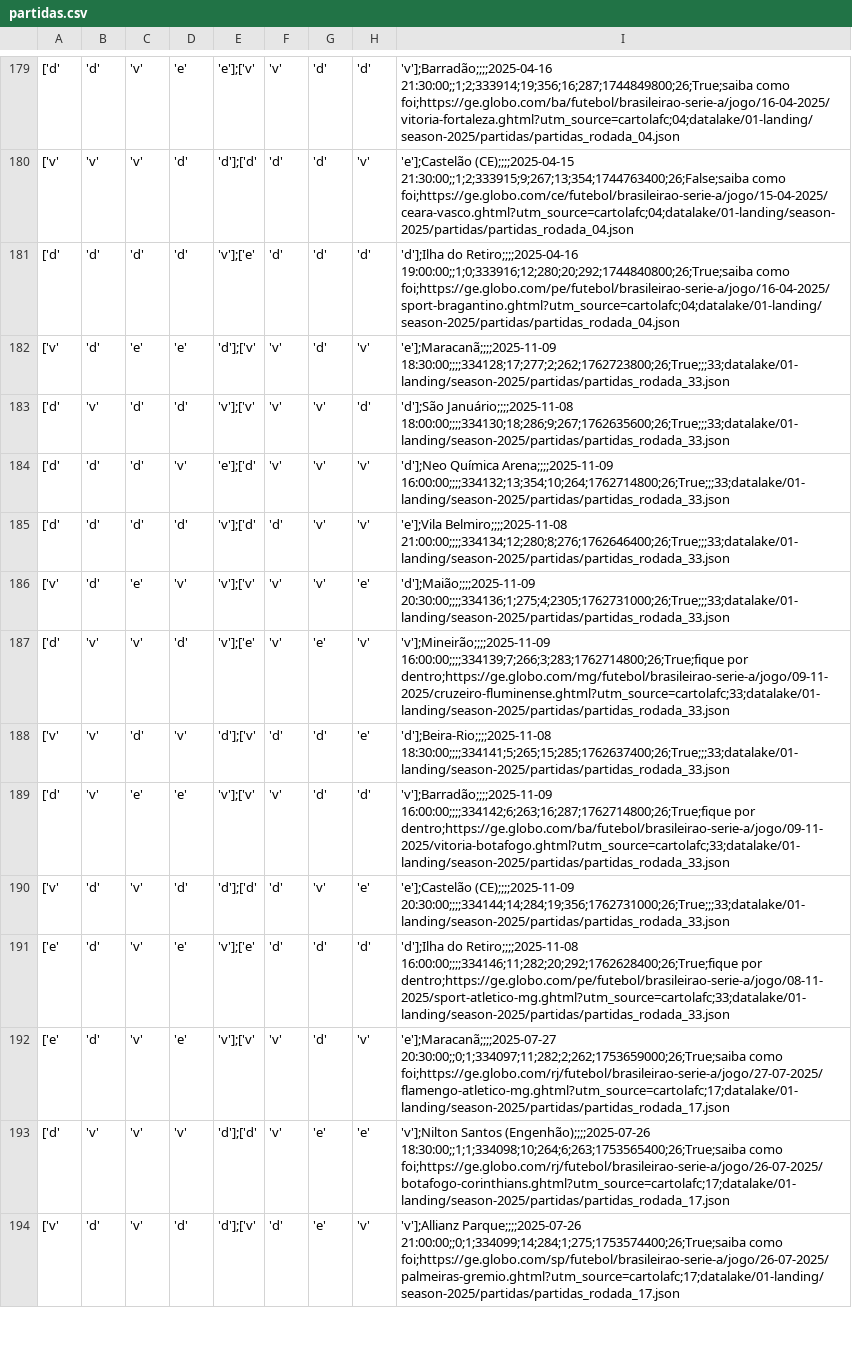
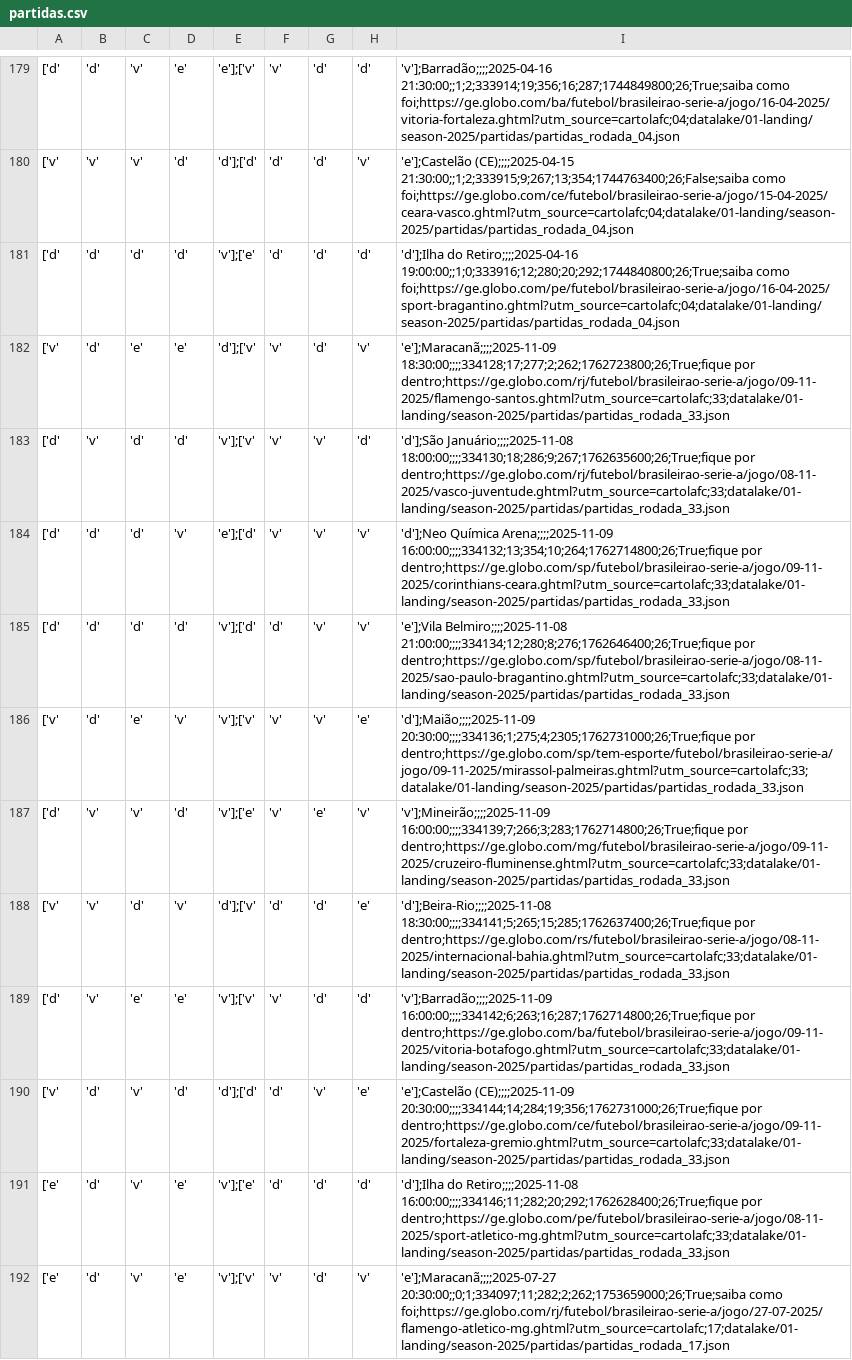
Before and after one commit to adntayer/cartola_datalake, a CSV file: datalake/02-bronze/season-2025/partidas/partidas.csv, drawn as a sheet; only a part is shown, gaps mark what is left out; the shorter side is filled out with more unchanged rows; the diff names each change by its address in the sheet, - before the commit and + after, or states it on an @@ line.

Commit message:
📡 [data landing-to-bronze partidas]: automatic update data Sat Nov  8 10:33:22 UTC 2025

```diff
--- a/datalake/02-bronze/season-2025/partidas/partidas.csv
+++ b/datalake/02-bronze/season-2025/partidas/partidas.csv
-I182: 'e'];Maracanã;;;;2025-11-09 18:30:00;;;;334128;17;277;2;262;1762723800;26;True;;;33;datalake/01-landing/season-2025/partidas/partidas_rodada_33.json
+I182: 'e'];Maracanã;;;;2025-11-09 18:30:00;;;;334128;17;277;2;262;1762723800;26;True;fique por dentro;https://ge.globo.com/rj/futebol/brasileirao-serie-a/jogo/09-11-2025/flamengo-santos.ghtml?utm_source=cartolafc;33;datalake/01-landing/season-2025/partidas/partidas_rodada_33.json
-I183: 'd'];São Januário;;;;2025-11-08 18:00:00;;;;334130;18;286;9;267;1762635600;26;True;;;33;datalake/01-landing/season-2025/partidas/partidas_rodada_33.json
+I183: 'd'];São Januário;;;;2025-11-08 18:00:00;;;;334130;18;286;9;267;1762635600;26;True;fique por dentro;https://ge.globo.com/rj/futebol/brasileirao-serie-a/jogo/08-11-2025/vasco-juventude.ghtml?utm_source=cartolafc;33;datalake/01-landing/season-2025/partidas/partidas_rodada_33.json
-I184: …Química Arena;;;;2025-11-09 16:00:00;;;;334132;13;354;10;264;1762714800;26;True;;;33;datalake/01-landing/season-2025/partidas/partidas_rodada_33.json
+I184: …Química Arena;;;;2025-11-09 16:00:00;;;;334132;13;354;10;264;1762714800;26;True;fique por dentro;https://ge.globo.com/sp/futebol/brasileirao-serie-a/jogo/09-11-2025/corinthians-ceara.ghtml?utm_source=cartolafc;33;datalake/01-landing/season-2025/partidas/partidas_rodada_33.json
-I185: 'e'];Vila Belmiro;;;;2025-11-08 21:00:00;;;;334134;12;280;8;276;1762646400;26;True;;;33;datalake/01-landing/season-2025/partidas/partidas_rodada_33.json
+I185: 'e'];Vila Belmiro;;;;2025-11-08 21:00:00;;;;334134;12;280;8;276;1762646400;26;True;fique por dentro;https://ge.globo.com/sp/futebol/brasileirao-serie-a/jogo/08-11-2025/sao-paulo-bragantino.ghtml?utm_source=cartolafc;33;datalake/01-landing/season-2025/partidas/partidas_rodada_33.json
-I186: 'd'];Maião;;;;2025-11-09 20:30:00;;;;334136;1;275;4;2305;1762731000;26;True;;;33;datalake/01-landing/season-2025/partidas/partidas_rodada_33.json
+I186: 'd'];Maião;;;;2025-11-09 20:30:00;;;;334136;1;275;4;2305;1762731000;26;True;fique por dentro;https://ge.globo.com/sp/tem-esporte/futebol/brasileirao-serie-a/jogo/09-11-2025/mirassol-palmeiras.ghtml?utm_source=cartolafc;33;datalake/01-landing/season-2025/partidas/partidas_rodada_33.json
-I188: 'd'];Beira-Rio;;;;2025-11-08 18:30:00;;;;334141;5;265;15;285;1762637400;26;True;;;33;datalake/01-landing/season-2025/partidas/partidas_rodada_33.json
+I188: 'd'];Beira-Rio;;;;2025-11-08 18:30:00;;;;334141;5;265;15;285;1762637400;26;True;fique por dentro;https://ge.globo.com/rs/futebol/brasileirao-serie-a/jogo/08-11-2025/internacional-bahia.ghtml?utm_source=cartolafc;33;datalake/01-landing/season-2025/partidas/partidas_rodada_33.json
-I190: 'e'];Castelão (CE);;;;2025-11-09 20:30:00;;;;334144;14;284;19;356;1762731000;26;True;;;33;datalake/01-landing/season-2025/partidas/partidas_rodada_33.json
+I190: 'e'];Castelão (CE);;;;2025-11-09 20:30:00;;;;334144;14;284;19;356;1762731000;26;True;fique por dentro;https://ge.globo.com/ce/futebol/brasileirao-serie-a/jogo/09-11-2025/fortaleza-gremio.ghtml?utm_source=cartolafc;33;datalake/01-landing/season-2025/partidas/partidas_rodada_33.json
```
